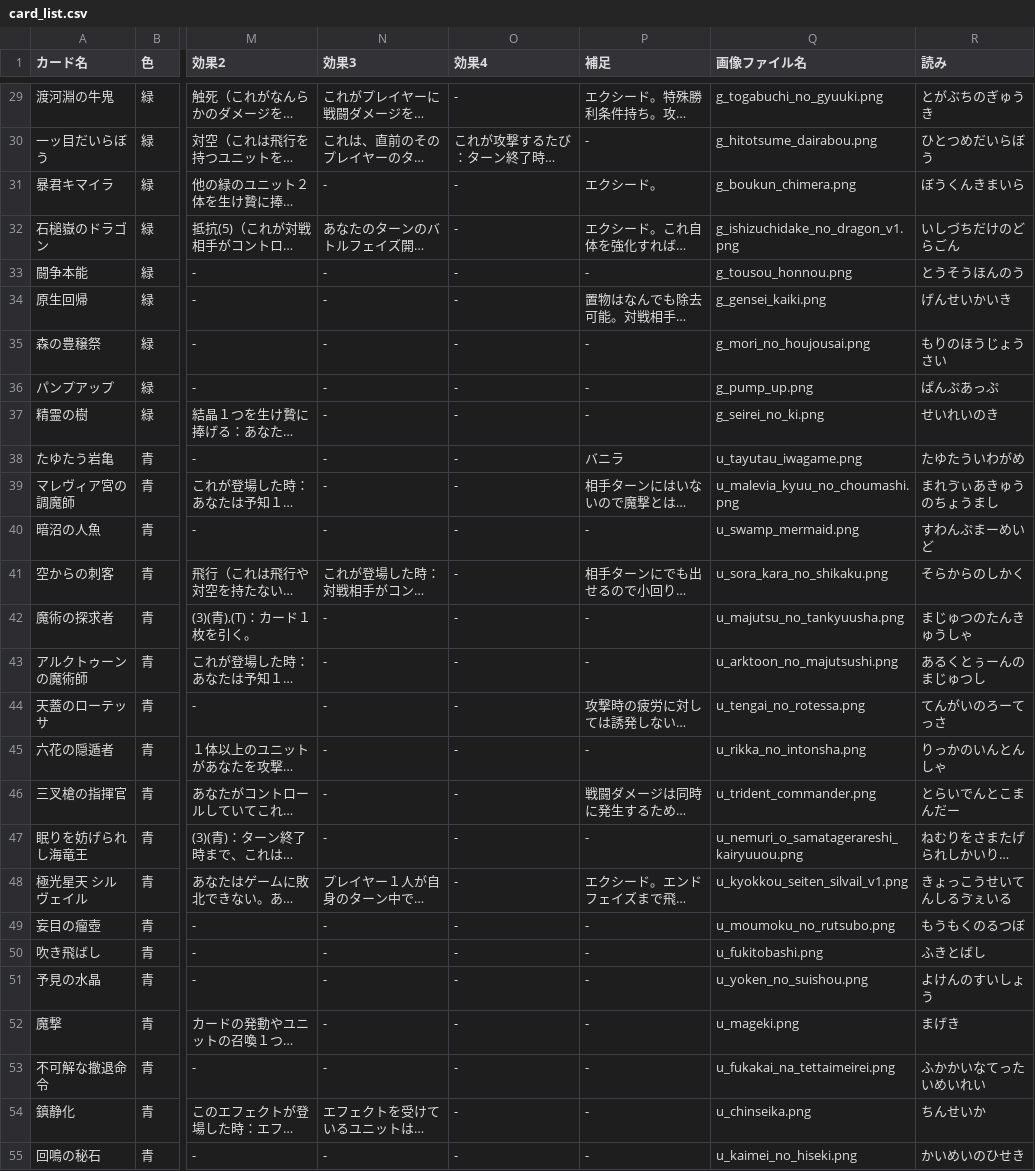
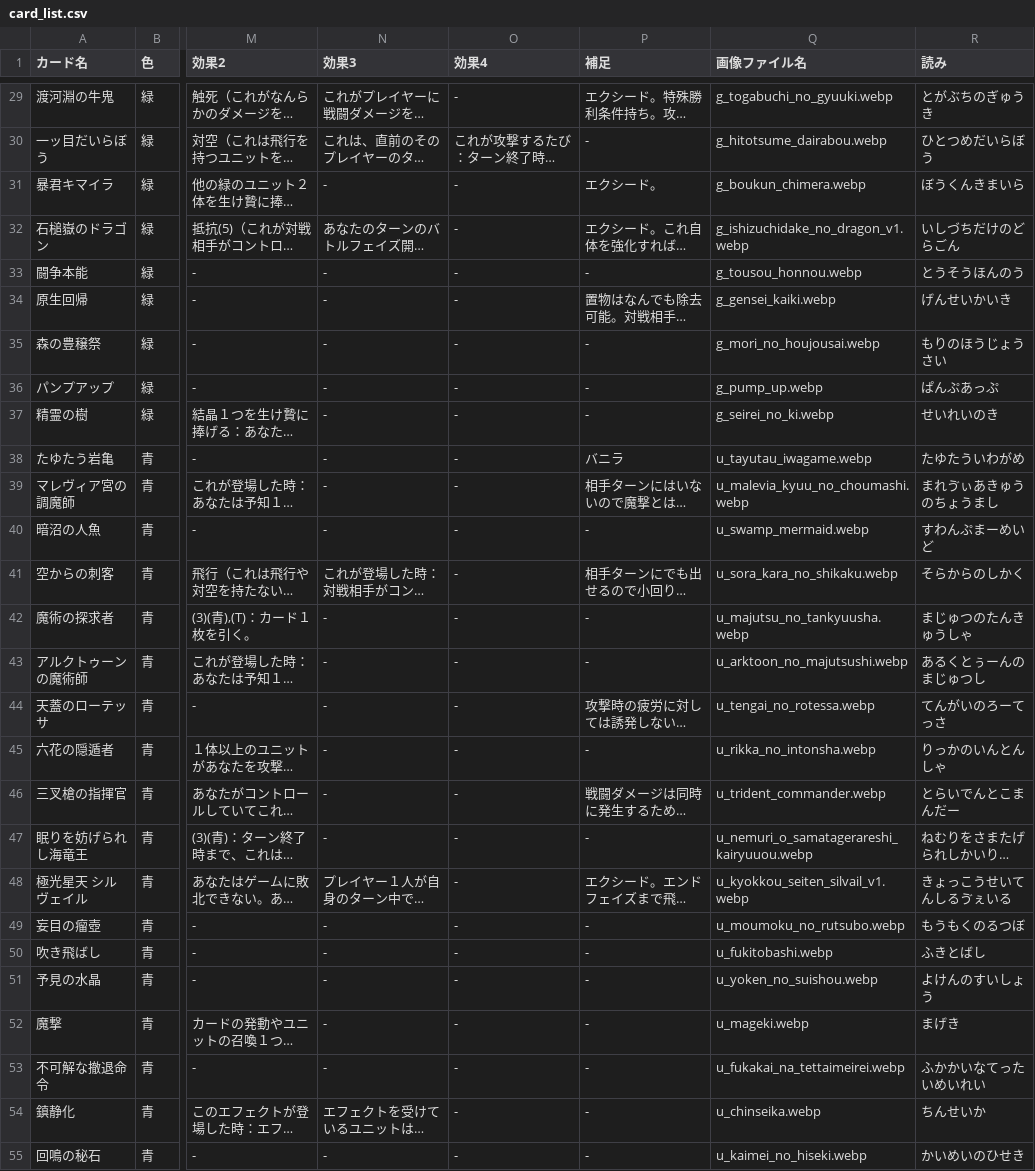
Before and after one commit to actrsys/crystal-frontier, a CSV file: data/card_list.csv, drawn as a sheet; only a part is shown, gaps mark what is left out; long unchanged cells end in …; the diff covers the shown part only; the diff names each change by its address in the sheet, - before the commit and + after, or states it on an @@ line.

```diff
--- a/data/card_list.csv
+++ b/data/card_list.csv
-Q29 (画像ファイル名): g_togabuchi_no_gyuuki.png
+Q29 (画像ファイル名): g_togabuchi_no_gyuuki.webp
-Q30 (画像ファイル名): g_hitotsume_dairabou.png
+Q30 (画像ファイル名): g_hitotsume_dairabou.webp
-Q31 (画像ファイル名): g_boukun_chimera.png
+Q31 (画像ファイル名): g_boukun_chimera.webp
-Q32 (画像ファイル名): g_ishizuchidake_no_dragon_v1.png
+Q32 (画像ファイル名): g_ishizuchidake_no_dragon_v1.webp
-Q33 (画像ファイル名): g_tousou_honnou.png
+Q33 (画像ファイル名): g_tousou_honnou.webp
-Q34 (画像ファイル名): g_gensei_kaiki.png
+Q34 (画像ファイル名): g_gensei_kaiki.webp
-Q35 (画像ファイル名): g_mori_no_houjousai.png
+Q35 (画像ファイル名): g_mori_no_houjousai.webp
-Q36 (画像ファイル名): g_pump_up.png
+Q36 (画像ファイル名): g_pump_up.webp
-Q37 (画像ファイル名): g_seirei_no_ki.png
+Q37 (画像ファイル名): g_seirei_no_ki.webp
-Q38 (画像ファイル名): u_tayutau_iwagame.png
+Q38 (画像ファイル名): u_tayutau_iwagame.webp
-Q39 (画像ファイル名): u_malevia_kyuu_no_choumashi.png
+Q39 (画像ファイル名): u_malevia_kyuu_no_choumashi.webp
-Q40 (画像ファイル名): u_swamp_mermaid.png
+Q40 (画像ファイル名): u_swamp_mermaid.webp
-Q41 (画像ファイル名): u_sora_kara_no_shikaku.png
+Q41 (画像ファイル名): u_sora_kara_no_shikaku.webp
-Q42 (画像ファイル名): u_majutsu_no_tankyuusha.png
+Q42 (画像ファイル名): u_majutsu_no_tankyuusha.webp
-Q43 (画像ファイル名): u_arktoon_no_majutsushi.png
+Q43 (画像ファイル名): u_arktoon_no_majutsushi.webp
-Q44 (画像ファイル名): u_tengai_no_rotessa.png
+Q44 (画像ファイル名): u_tengai_no_rotessa.webp
-Q45 (画像ファイル名): u_rikka_no_intonsha.png
+Q45 (画像ファイル名): u_rikka_no_intonsha.webp
-Q46 (画像ファイル名): u_trident_commander.png
+Q46 (画像ファイル名): u_trident_commander.webp
-Q47 (画像ファイル名): u_nemuri_o_samatagerareshi_kairyuuou.png
+Q47 (画像ファイル名): u_nemuri_o_samatagerareshi_kairyuuou.webp
-Q48 (画像ファイル名): u_kyokkou_seiten_silvail_v1.png
+Q48 (画像ファイル名): u_kyokkou_seiten_silvail_v1.webp
-Q49 (画像ファイル名): u_moumoku_no_rutsubo.png
+Q49 (画像ファイル名): u_moumoku_no_rutsubo.webp
-Q50 (画像ファイル名): u_fukitobashi.png
+Q50 (画像ファイル名): u_fukitobashi.webp
-Q51 (画像ファイル名): u_yoken_no_suishou.png
+Q51 (画像ファイル名): u_yoken_no_suishou.webp
-Q52 (画像ファイル名): u_mageki.png
+Q52 (画像ファイル名): u_mageki.webp
-Q53 (画像ファイル名): u_fukakai_na_tettaimeirei.png
+Q53 (画像ファイル名): u_fukakai_na_tettaimeirei.webp
-Q54 (画像ファイル名): u_chinseika.png
+Q54 (画像ファイル名): u_chinseika.webp
-Q55 (画像ファイル名): u_kaimei_no_hiseki.png
+Q55 (画像ファイル名): u_kaimei_no_hiseki.webp
```
Also changed, not shown: 94 edited cells elsewhere in this file.
